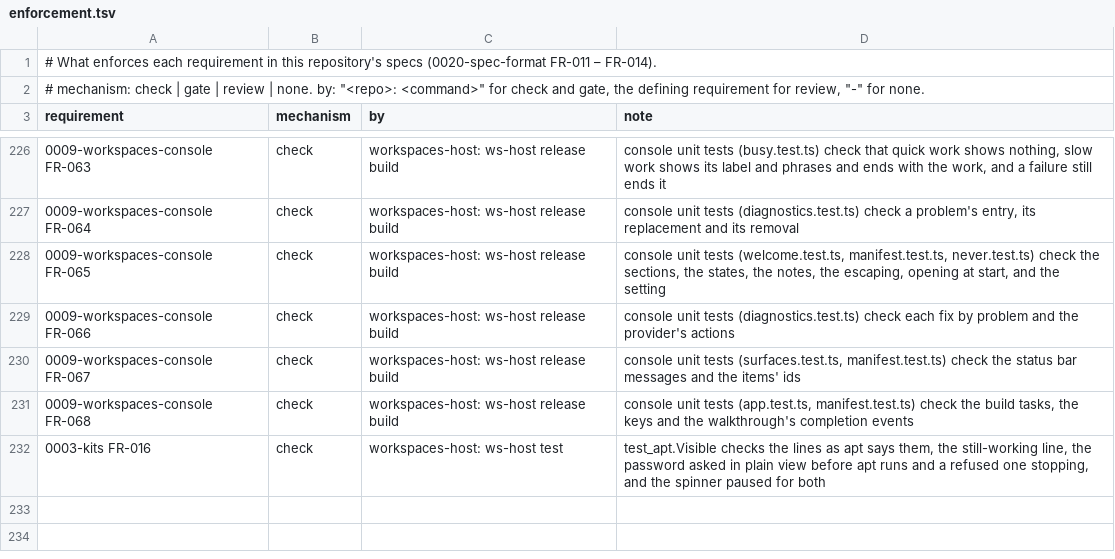
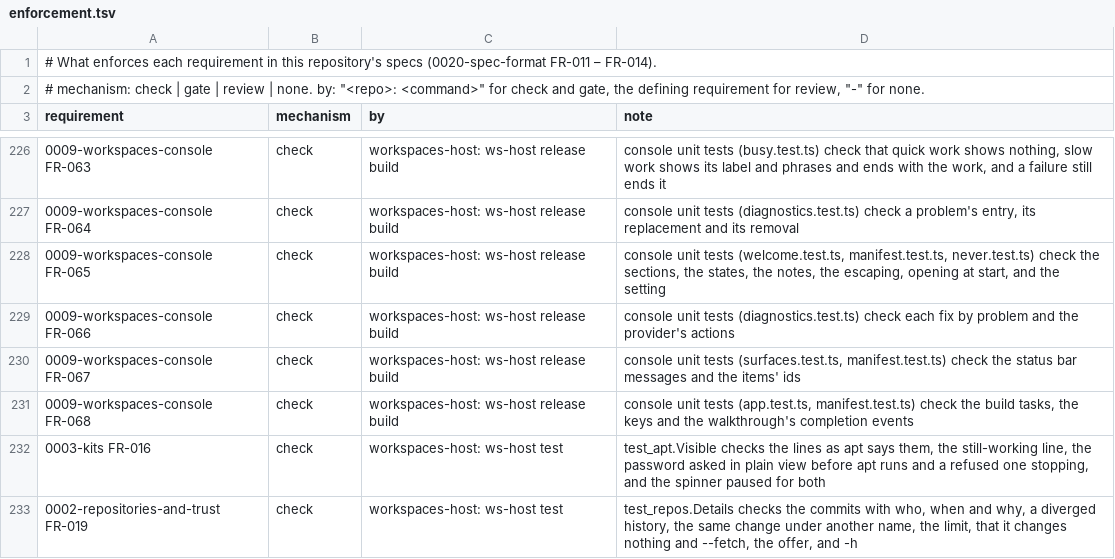
Before and after one commit to intellectual-frontiers/workspaces-host, a TSV file: spec-kit/enforcement.tsv, drawn as a sheet; only a part is shown, gaps mark what is left out.

```diff
--- a/spec-kit/enforcement.tsv
+++ b/spec-kit/enforcement.tsv
@@ -232 +232,2 @@ requirement	mechanism	by	note
 0003-kits FR-016	check	workspaces-host: ws-host test	test_apt.Visible checks the lines as apt says them, the still-working line, the password asked in plain view before apt runs and a refused one stopping, and the spinner paused for both
+0002-repositories-and-trust FR-019	check	workspaces-host: ws-host test	test_repos.Details checks the commits with who, when and why, a diverged history, the same change under another name, the limit, that it changes nothing and --fetch, the offer, and -h
```
Also changed, not shown: 8 other files.
